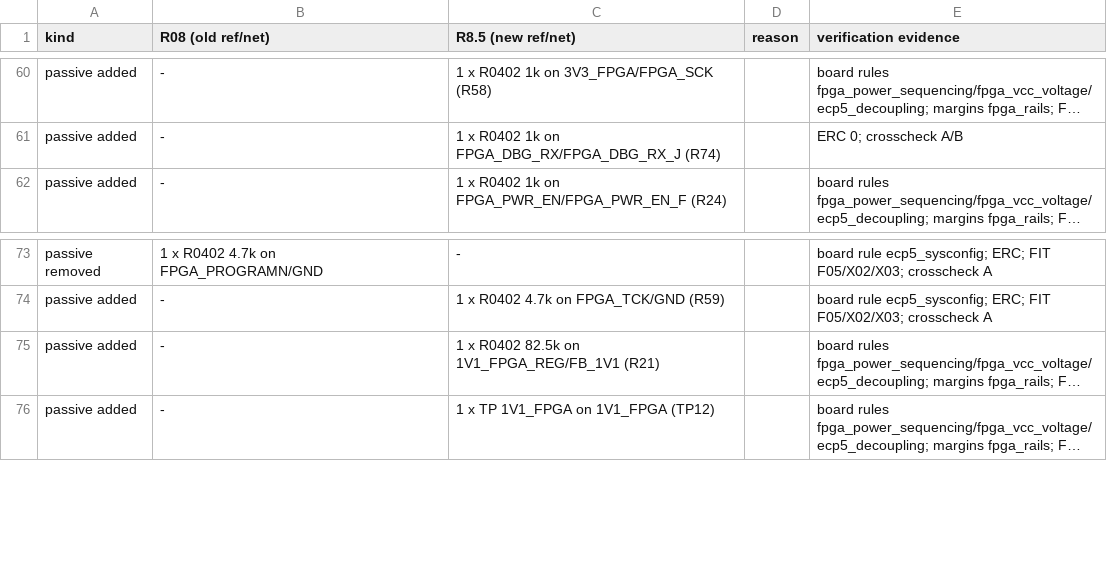
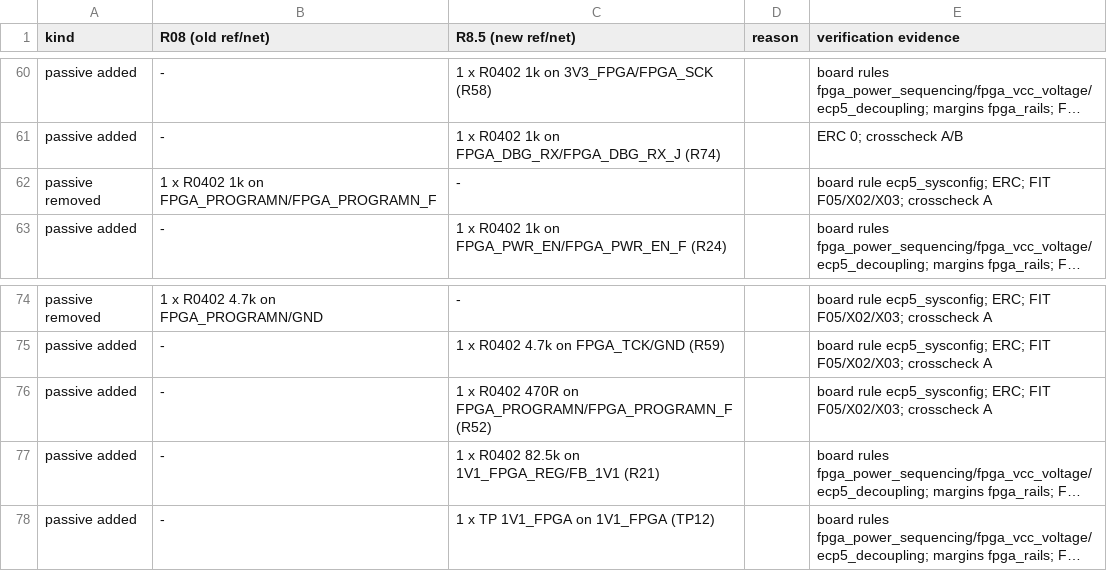
Before and after one commit to c8wf7gt28n-prog/Struthio, a CSV file: hardware/arc1-compact/R85_WORK/docs/T35_TO_ECP5_DELTA_R85.csv, drawn as a sheet; only a part is shown, gaps mark what is left out; long unchanged cells end in …; the diff names each change by its address in the sheet, - before the commit and + after, or states it on an @@ line.

```diff
--- a/hardware/arc1-compact/R85_WORK/docs/T35_TO_ECP5_DELTA_R85.csv
+++ b/hardware/arc1-compact/R85_WORK/docs/T35_TO_ECP5_DELTA_R85.csv
+row 62: passive removed | 1 x R0402 1k on FPGA_PROGRAMN/FPGA_PROGRAMN_F | - |  | board rule ecp5_sysconfig; ERC; FIT F05/X02/X03; crosscheck A
+row 76: passive added | - | 1 x R0402 470R on FPGA_PROGRAMN/FPGA_PROGRAMN_F (R52) |  | board rule ecp5_sysconfig; ERC; FIT F05/X02/X03; crosscheck A
```
Also changed, not shown: hardware/arc1-compact/R85_WORK/sourcing/BOM_CANDIDATES.csv, 9 other files.
